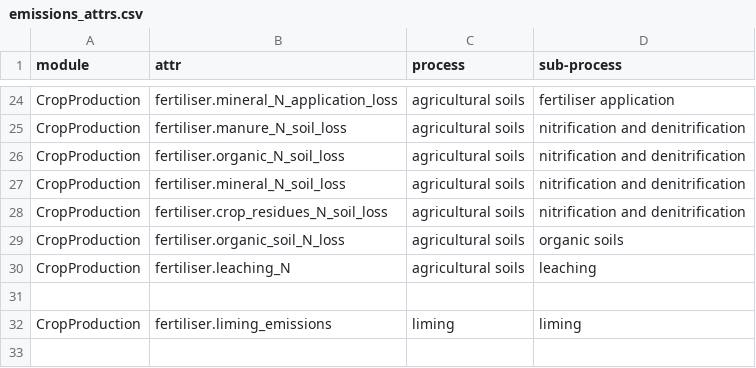
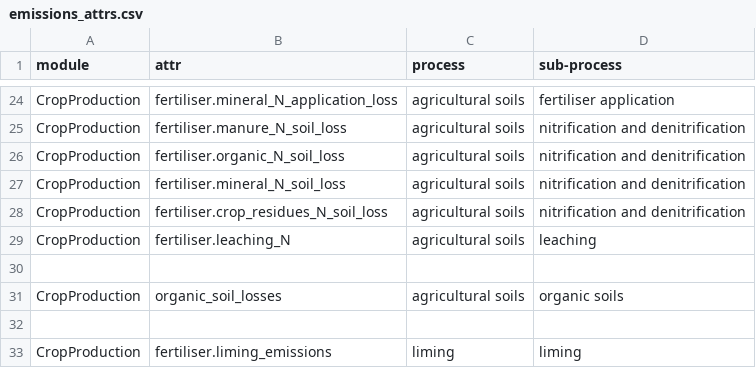
Before and after one commit to SLU-foodsystems/CIBUSmod, a CSV file: CIBUSmod/impact/data/emissions_attrs.csv, drawn as a sheet; only a part is shown, gaps mark what is left out; the shorter side is filled out with more unchanged rows; removed rows and columns are numbered as before the commit, all else as after; the diff names each change by its address in the sheet, - before the commit and + after, or states it on an @@ line.

Commit message:
output name change 'fertiliser.organic_soil_N_loss' --> 'organic_soil_losses' + new output 'organic_soil_area'

```diff
--- a/CIBUSmod/impact/data/emissions_attrs.csv
+++ b/CIBUSmod/impact/data/emissions_attrs.csv
-row 29: CropProduction | fertiliser.organic_soil_N_loss | agricultural soils | organic soils
+row 30: (empty)
+row 31: CropProduction | organic_soil_losses | agricultural soils | organic soils
```
Also changed, not shown: 1 other file.
